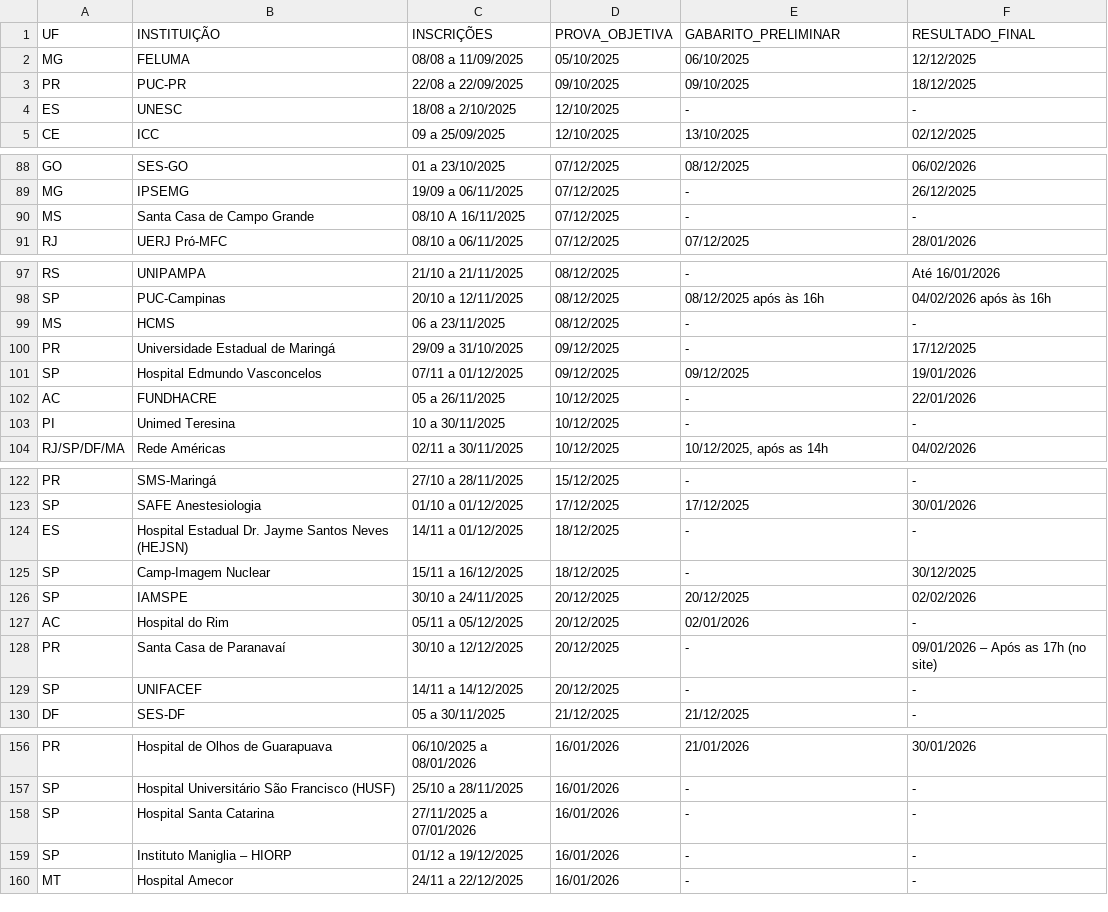
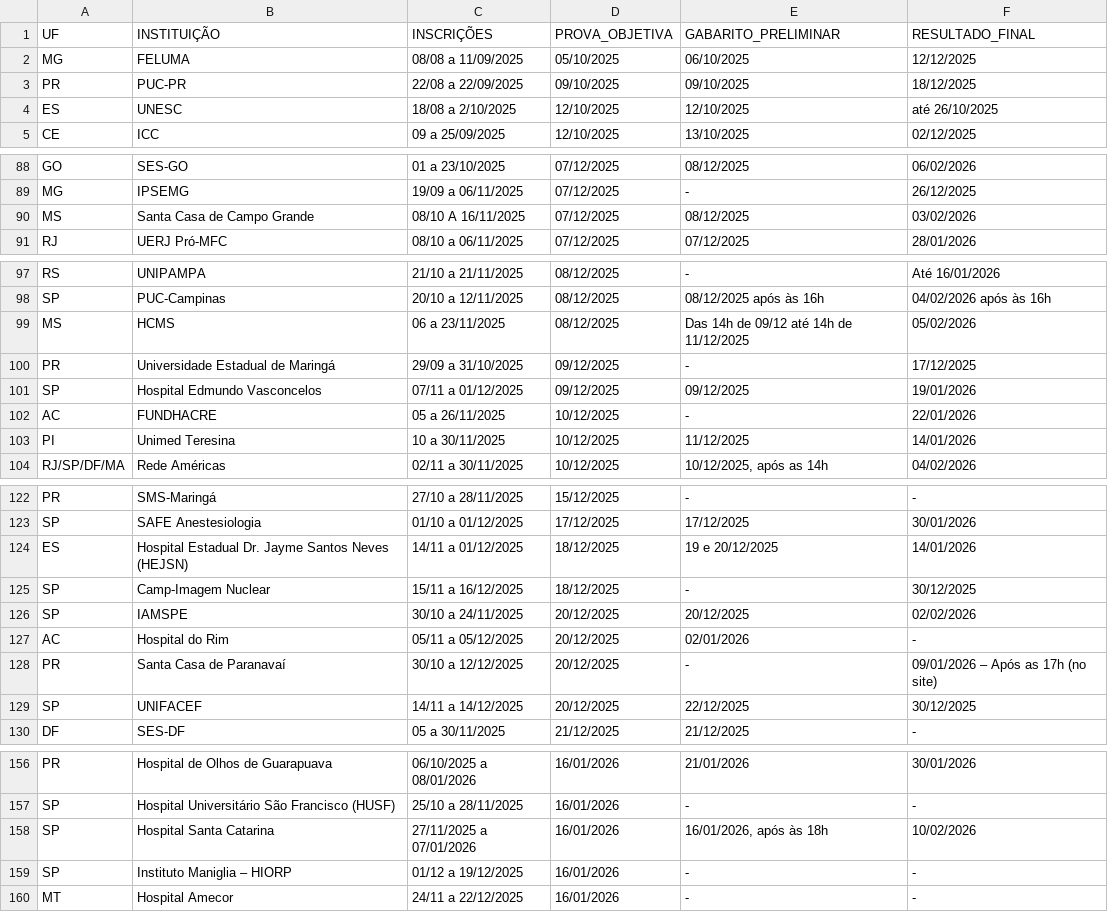
Before and after one commit to cadeteafya/calendario-provas, a CSV file: data/calendario_residencia.csv, drawn as a sheet; only a part is shown, gaps mark what is left out; the diff covers the shown part only.

```diff
--- a/data/calendario_residencia.csv
+++ b/data/calendario_residencia.csv
@@ -3,3 +3,3 @@ MG,FELUMA,08/08 a 11/09/2025,05/10/2025,06/10/2025,12/12/2025
 PR,PUC-PR,22/08 a 22/09/2025,09/10/2025,09/10/2025,18/12/2025
-ES,UNESC,18/08 a 2/10/2025,12/10/2025,-,-
+ES,UNESC,18/08 a 2/10/2025,12/10/2025,12/10/2025,até 26/10/2025
 CE,ICC,09 a 25/09/2025,12/10/2025,13/10/2025,02/12/2025
@@ -89,3 +89,3 @@ GO,SES-GO,01 a 23/10/2025,07/12/2025,08/12/2025,06/02/2026
 MG,IPSEMG,19/09 a 06/11/2025,07/12/2025,-,26/12/2025
-MS,Santa Casa de Campo Grande,08/10 A 16/11/2025,07/12/2025,-,-
+MS,Santa Casa de Campo Grande,08/10 A 16/11/2025,07/12/2025,08/12/2025,03/02/2026
 RJ,UERJ Pró-MFC,08/10 a 06/11/2025,07/12/2025,07/12/2025,28/01/2026
@@ -98,3 +98,3 @@ RS,UNIPAMPA,21/10 a 21/11/2025,08/12/2025,-,Até 16/01/2026
 SP,PUC-Campinas,20/10 a 12/11/2025,08/12/2025,08/12/2025 após às 16h,04/02/2026 após às 16h
-MS,HCMS,06 a 23/11/2025,08/12/2025,-,-
+MS,HCMS,06 a 23/11/2025,08/12/2025,Das 14h de 09/12 até 14h de 11/12/2025,05/02/2026
 PR,Universidade Estadual de Maringá,29/09 a 31/10/2025,09/12/2025,-,17/12/2025
@@ -102,3 +102,3 @@ SP,Hospital Edmundo Vasconcelos,07/11 a 01/12/2025,09/12/2025,09/12/2025,19/01/2
 AC,FUNDHACRE,05 a 26/11/2025,10/12/2025,-,22/01/2026
-PI,Unimed Teresina,10 a 30/11/2025,10/12/2025,-,-
+PI,Unimed Teresina,10 a 30/11/2025,10/12/2025,11/12/2025,14/01/2026
 RJ/SP/DF/MA,Rede Américas,02/11 a 30/11/2025,10/12/2025,"10/12/2025, após as 14h",04/02/2026
@@ -123,3 +123,3 @@ PR,SMS-Maringá,27/10 a 28/11/2025,15/12/2025,-,-
 SP,SAFE Anestesiologia,01/10 a 01/12/2025,17/12/2025,17/12/2025,30/01/2026
-ES,Hospital Estadual Dr. Jayme Santos Neves (HEJSN),14/11 a 01/12/2025,18/12/2025,-,-
+ES,Hospital Estadual Dr. Jayme Santos Neves (HEJSN),14/11 a 01/12/2025,18/12/2025,19 e 20/12/2025,14/01/2026
 SP,Camp-Imagem Nuclear,15/11 a 16/12/2025,18/12/2025,-,30/12/2025
@@ -128,3 +128,3 @@ AC,Hospital do Rim,05/11 a 05/12/2025,20/12/2025,02/01/2026,-
 PR,Santa Casa de Paranavaí,30/10 a 12/12/2025,20/12/2025,-,09/01/2026 – Após as 17h (no site)
-SP,UNIFACEF,14/11 a 14/12/2025,20/12/2025,-,-
+SP,UNIFACEF,14/11 a 14/12/2025,20/12/2025,22/12/2025,30/12/2025
 DF,SES-DF,05 a 30/11/2025,21/12/2025,21/12/2025,-
@@ -157,3 +157,3 @@ PR,Hospital de Olhos de Guarapuava,06/10/2025 a 08/01/2026,16/01/2026,21/01/2026
 SP,Hospital Universitário São Francisco (HUSF),25/10 a 28/11/2025,16/01/2026,-,-
-SP,Hospital Santa Catarina,27/11/2025 a 07/01/2026,16/01/2026,-,-
+SP,Hospital Santa Catarina,27/11/2025 a 07/01/2026,16/01/2026,"16/01/2026, após às 18h",10/02/2026
 SP,Instituto Maniglia – HIORP,01/12 a 19/12/2025,16/01/2026,-,-
```
Also changed, not shown: 3 edited cells elsewhere in this file, 2 other files.
